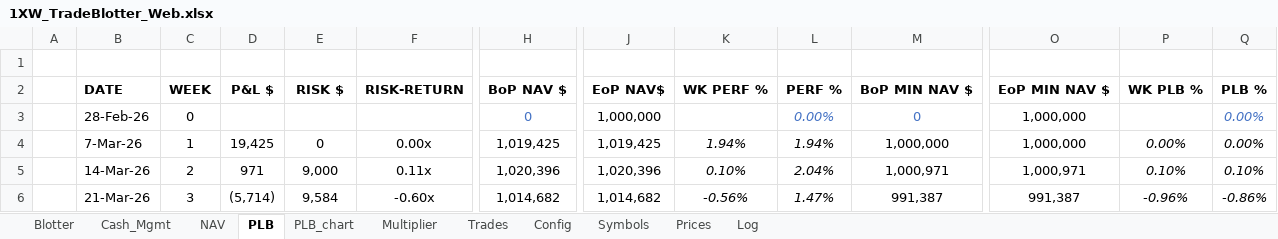
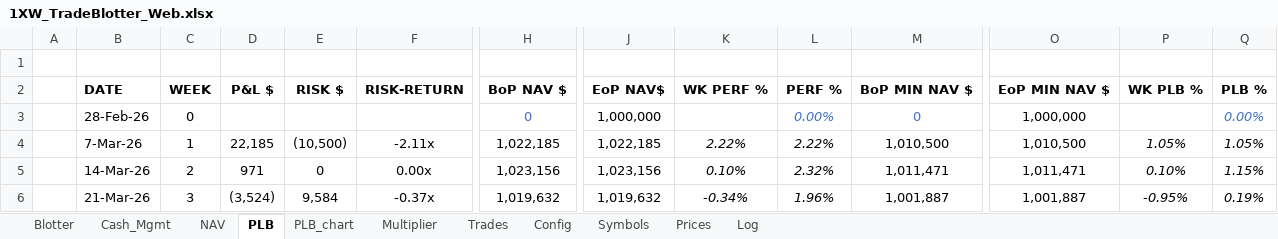
Before and after one commit to spatrese/1xw-website, an Excel workbook: 1XW_TradeBlotter_Web.xlsx, sheet PLB, drawn as a sheet; only a part is shown, gaps mark what is left out; values as stored, in another font and other column widths than the file's, no borders; the diff covers the shown part only; the diff names each change by its address in the sheet, - before the commit and + after, or states it on an @@ line.

```diff
--- a/1XW_TradeBlotter_Web.xlsx (sheet PLB)
+++ b/1XW_TradeBlotter_Web.xlsx (sheet PLB)
-D4: 19,425
+D4: 22,185
-E4: 0
+E4: (10,500)
-F4: 0.00x
+F4: -2.11x
-H4: 1,019,425
+H4: 1,022,185
-J4: 1,019,425
+J4: 1,022,185
-K4: 1.94%
+K4: 2.22%
-L4: 1.94%
+L4: 2.22%
-M4: 1,000,000
+M4: 1,010,500
-O4: 1,000,000
+O4: 1,010,500
-P4: 0.00%
+P4: 1.05%
-Q4: 0.00%
+Q4: 1.05%
-E5: 9,000
+E5: 0
-F5: 0.11x
+F5: 0.00x
-H5: 1,020,396
+H5: 1,023,156
-J5: 1,020,396
+J5: 1,023,156
-L5: 2.04%
+L5: 2.32%
-M5: 1,000,971
+M5: 1,011,471
-O5: 1,000,971
+O5: 1,011,471
-Q5: 0.10%
+Q5: 1.15%
-D6: (5,714)
+D6: (3,524)
-F6: -0.60x
+F6: -0.37x
-H6: 1,014,682
+H6: 1,019,632
-J6: 1,014,682
+J6: 1,019,632
-K6: -0.56%
+K6: -0.34%
-L6: 1.47%
+L6: 1.96%
-M6: 991,387
+M6: 1,001,887
-O6: 991,387
+O6: 1,001,887
-P6: -0.96%
+P6: -0.95%
-Q6: -0.86%
+Q6: 0.19%
```
Also changed, not shown: 40 edited cells elsewhere in this sheet, sheet Prices, sheet Blotter, sheet Log, sheet Trades, sheet NAV, sheet Cash_Mgmt, charts or pictures, 14 other files.
